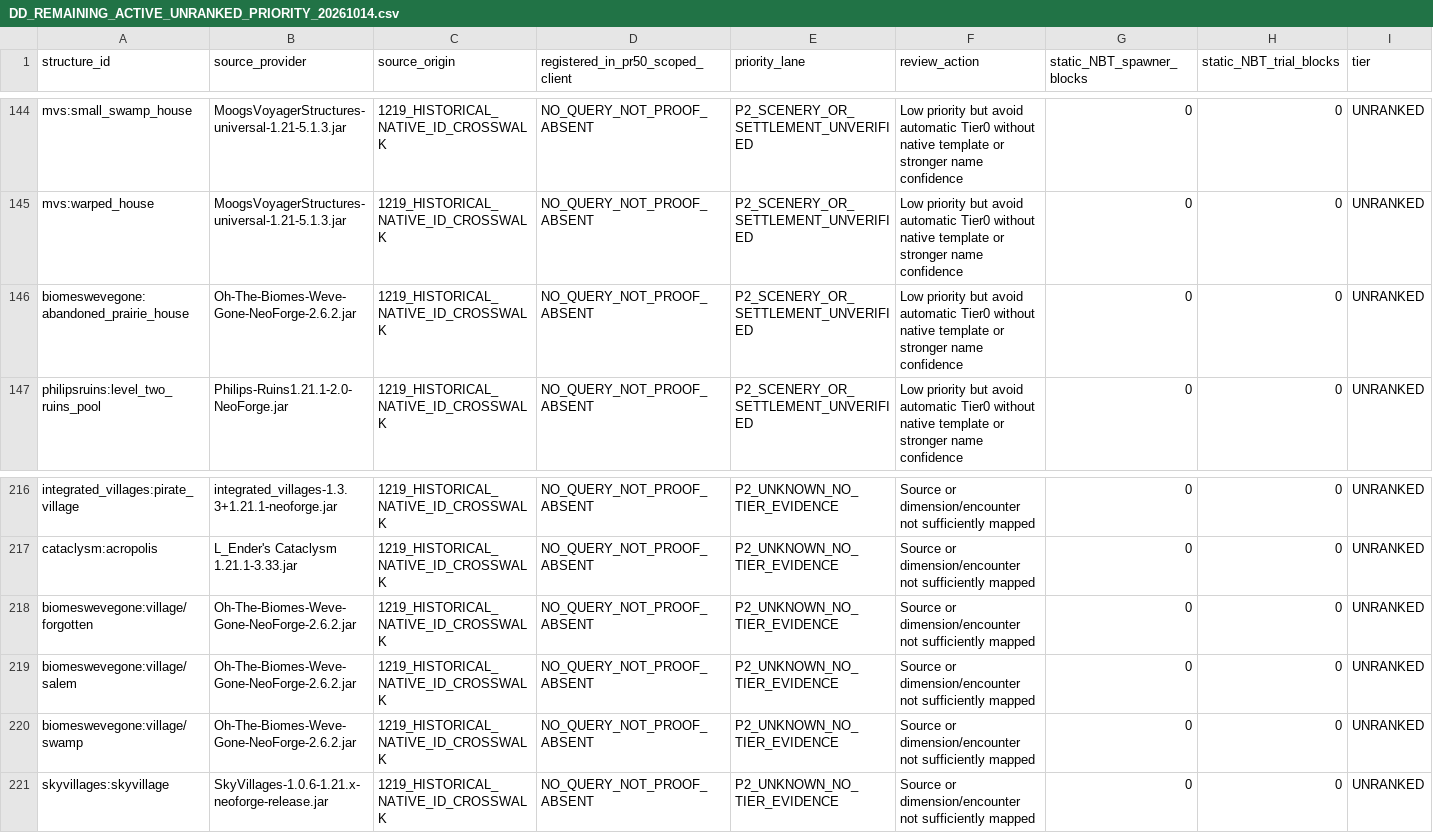
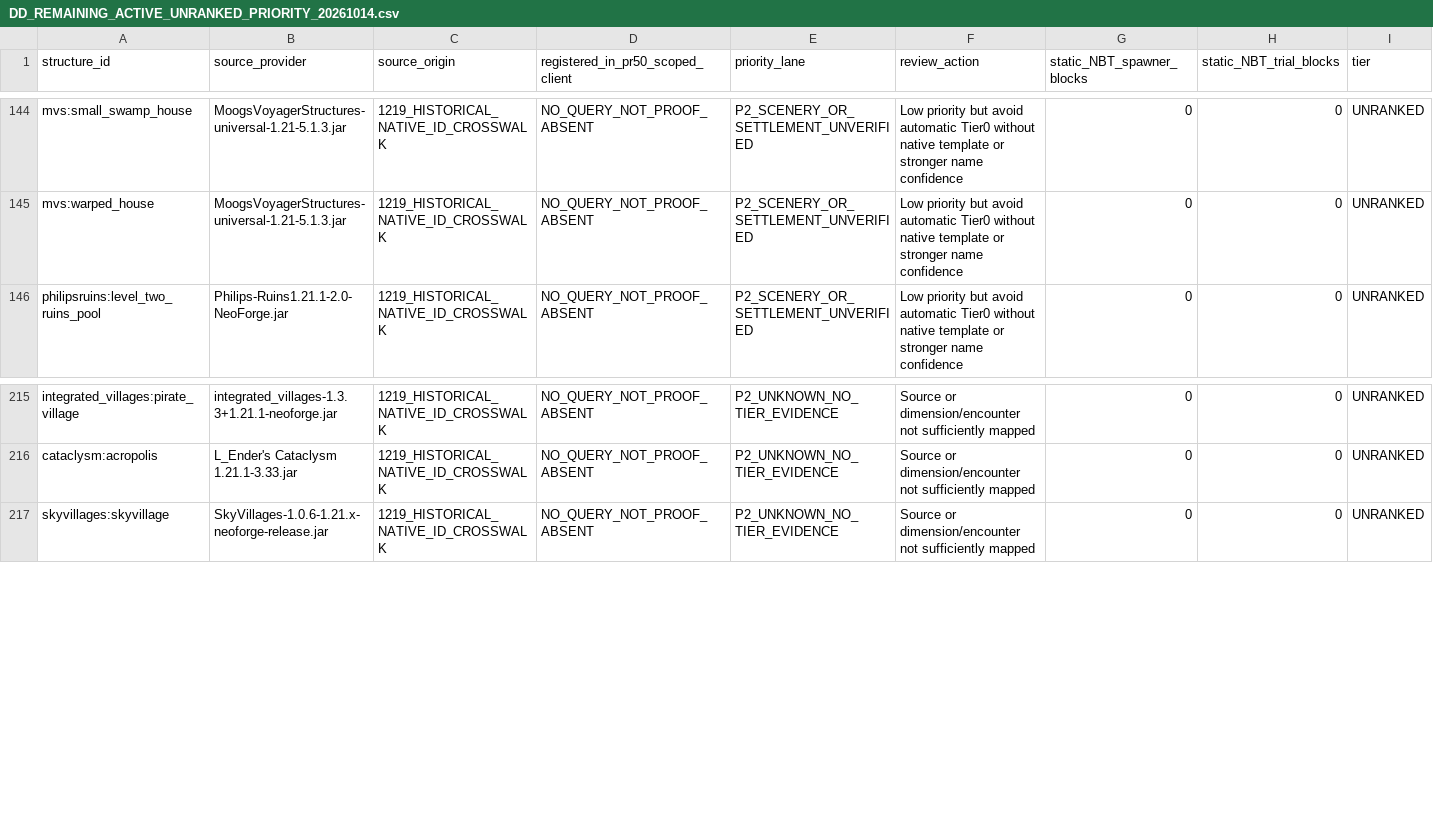
Before and after one commit to alsynth/AmbientOdyssey, a CSV file: docs/balance/DD_REMAINING_ACTIVE_UNRANKED_PRIORITY_20261014.csv, drawn as a sheet; only a part is shown, gaps mark what is left out; rows hold the shown columns only; the diff names each change by its address in the sheet, - before the commit and + after, or states it on an @@ line.

Commit message:
catalogue: map four BWG settlement candidates while holding uncertain combat structures

```diff
--- a/docs/balance/DD_REMAINING_ACTIVE_UNRANKED_PRIORITY_20261014.csv
+++ b/docs/balance/DD_REMAINING_ACTIVE_UNRANKED_PRIORITY_20261014.csv
-row 146: biomeswevegone:abandoned_prairie_house | Oh-The-Biomes-Weve-Gone-NeoForge-2.6.2.jar | 1219_HISTORICAL_NATIVE_ID_CROSSWALK | NO_QUERY_NOT_PROOF_ABSENT | P2_SCENERY_OR_SETTLEMENT_UNVERIFIED | Low priority but avoid automatic Tier0 without native template or stronger name confidence | 0 | 0 | UNRANKED
-row 218: biomeswevegone:village/forgotten | Oh-The-Biomes-Weve-Gone-NeoForge-2.6.2.jar | 1219_HISTORICAL_NATIVE_ID_CROSSWALK | NO_QUERY_NOT_PROOF_ABSENT | P2_UNKNOWN_NO_TIER_EVIDENCE | Source or dimension/encounter not sufficiently mapped | 0 | 0 | UNRANKED
-row 219: biomeswevegone:village/salem | Oh-The-Biomes-Weve-Gone-NeoForge-2.6.2.jar | 1219_HISTORICAL_NATIVE_ID_CROSSWALK | NO_QUERY_NOT_PROOF_ABSENT | P2_UNKNOWN_NO_TIER_EVIDENCE | Source or dimension/encounter not sufficiently mapped | 0 | 0 | UNRANKED
-row 220: biomeswevegone:village/swamp | Oh-The-Biomes-Weve-Gone-NeoForge-2.6.2.jar | 1219_HISTORICAL_NATIVE_ID_CROSSWALK | NO_QUERY_NOT_PROOF_ABSENT | P2_UNKNOWN_NO_TIER_EVIDENCE | Source or dimension/encounter not sufficiently mapped | 0 | 0 | UNRANKED
```
